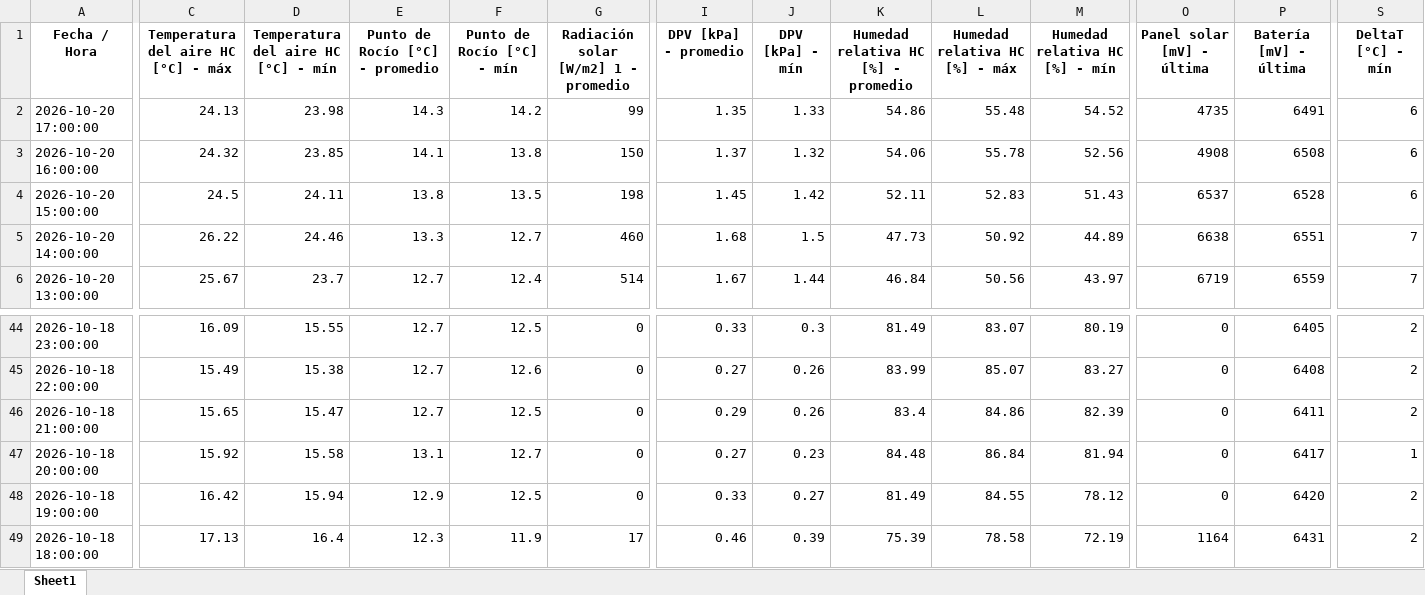
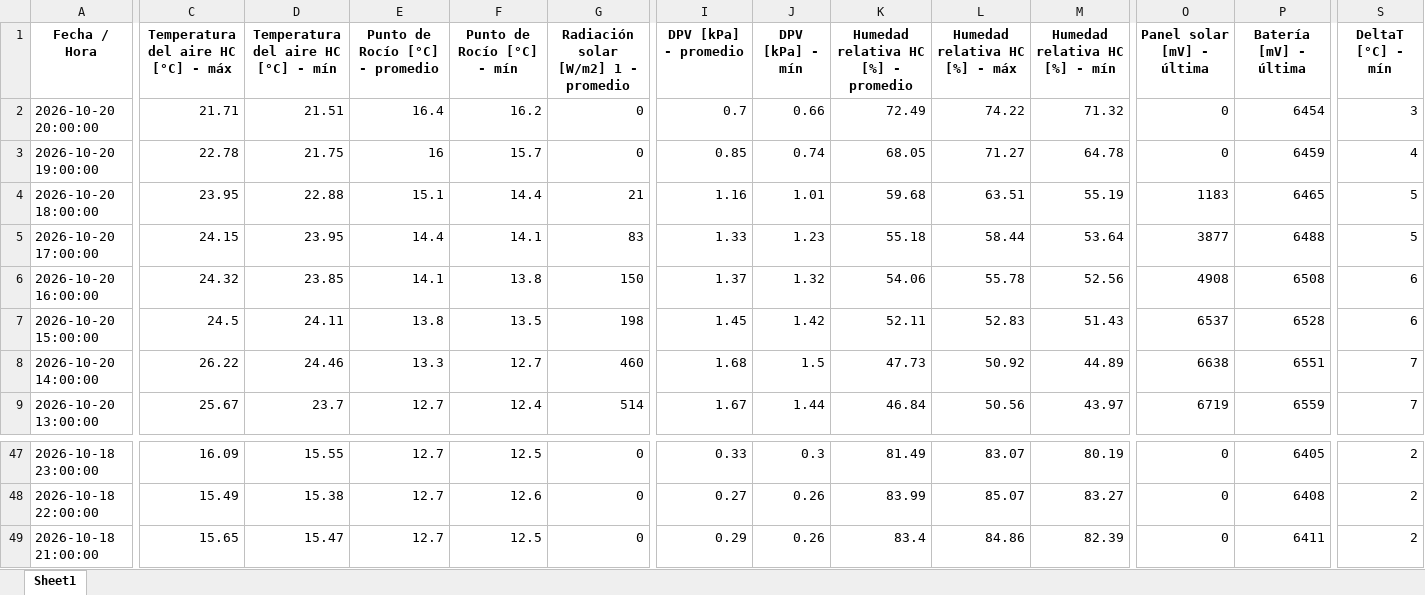
Before and after one commit to intasalta/imetos, an Excel workbook: 00002586_station_data.xlsx, sheet Sheet1, drawn as a sheet; only a part is shown, gaps mark what is left out; values as stored, in another font and other column widths than the file's, no borders; removed rows and columns are numbered as before the commit, all else as after; rows hold the shown columns only; the diff names each change by its address in the sheet, - before the commit and + after, or states it on an @@ line.

```diff
--- a/00002586_station_data.xlsx (sheet Sheet1)
+++ b/00002586_station_data.xlsx (sheet Sheet1)
+row 2: 2026-10-20 20:00:00 | 21.71 | 21.51 | 16.4 | 16.2 | 0 | 0.7 | 0.66 | 72.49 | 74.22 | 71.32 | 0 | 6454 | 3
+row 3: 2026-10-20 19:00:00 | 22.78 | 21.75 | 16 | 15.7 | 0 | 0.85 | 0.74 | 68.05 | 71.27 | 64.78 | 0 | 6459 | 4
+row 4: 2026-10-20 18:00:00 | 23.95 | 22.88 | 15.1 | 14.4 | 21 | 1.16 | 1.01 | 59.68 | 63.51 | 55.19 | 1183 | 6465 | 5
-C5: 24.13
+C5: 24.15
-D5: 23.98
+D5: 23.95
-E5 (Punto de Rocío [°C] - promedio): 14.3
+E5 (Punto de Rocío [°C] - promedio): 14.4
-F5 (Punto de Rocío [°C] - mín): 14.2
+F5 (Punto de Rocío [°C] - mín): 14.1
-G5: 99
+G5: 83
-I5 (DPV [kPa] - promedio): 1.35
+I5 (DPV [kPa] - promedio): 1.33
-J5 (DPV [kPa] - mín): 1.33
+J5 (DPV [kPa] - mín): 1.23
-K5: 54.86
+K5: 55.18
-L5 (Humedad relativa HC [%] - máx): 55.48
+L5 (Humedad relativa HC [%] - máx): 58.44
-M5 (Humedad relativa HC [%] - mín): 54.52
+M5 (Humedad relativa HC [%] - mín): 53.64
-O5 (Panel solar [mV] - última): 4735
+O5 (Panel solar [mV] - última): 3877
-P5 (Batería [mV] - última): 6491
+P5 (Batería [mV] - última): 6488
-S5 (DeltaT [°C] - mín): 6
+S5 (DeltaT [°C] - mín): 5
-row 47: 2026-10-18 20:00:00 | 15.92 | 15.58 | 13.1 | 12.7 | 0 | 0.27 | 0.23 | 84.48 | 86.84 | 81.94 | 0 | 6417 | 1
-row 48: 2026-10-18 19:00:00 | 16.42 | 15.94 | 12.9 | 12.5 | 0 | 0.33 | 0.27 | 81.49 | 84.55 | 78.12 | 0 | 6420 | 2
-row 49: 2026-10-18 18:00:00 | 17.13 | 16.4 | 12.3 | 11.9 | 17 | 0.46 | 0.39 | 75.39 | 78.58 | 72.19 | 1164 | 6431 | 2
```
Also changed, not shown: 00002646_station_data.xlsx, 4 other files.
